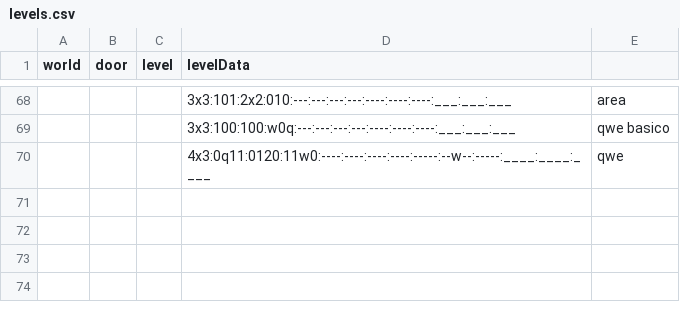
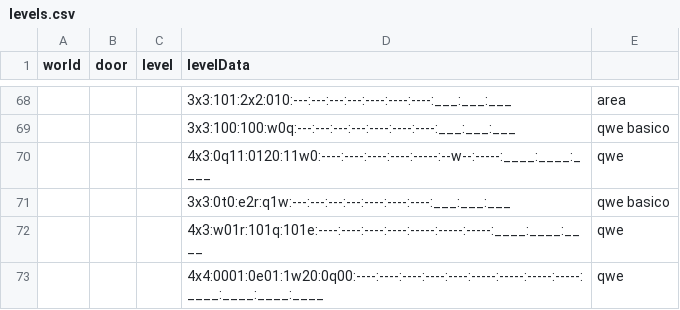
Before and after one commit to VLauren/SweetSteps, a CSV file: Assets/Data/Resources/levels.csv, drawn as a sheet; only a part is shown, gaps mark what is left out; the diff names each change by its address in the sheet, - before the commit and + after, or states it on an @@ line.

Commit message:
niveles

```diff
--- a/Assets/Data/Resources/levels.csv
+++ b/Assets/Data/Resources/levels.csv
+row 71:  |  |  | 3x3:0t0:e2r:q1w:---:---:---:---:----:----:----:___:___:___ | qwe basico
+row 72:  |  |  | 4x3:w01r:101q:101e:----:----:----:----:-----:-----:-----:____:____:____ | qwe
+row 73:  |  |  | 4x4:0001:0e01:1w20:0q00:----:----:----:----:----:-----:-----:-----:-----:____:____:____:____ | qwe
```
